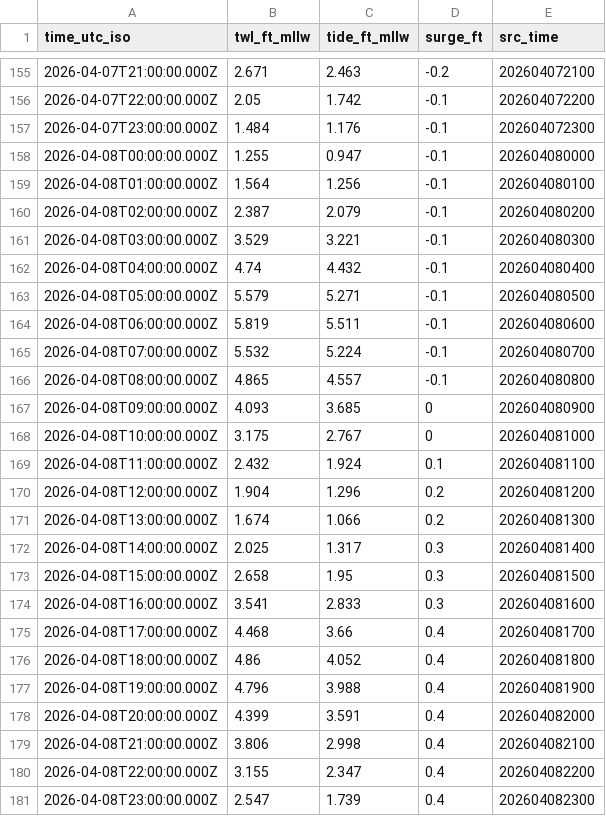
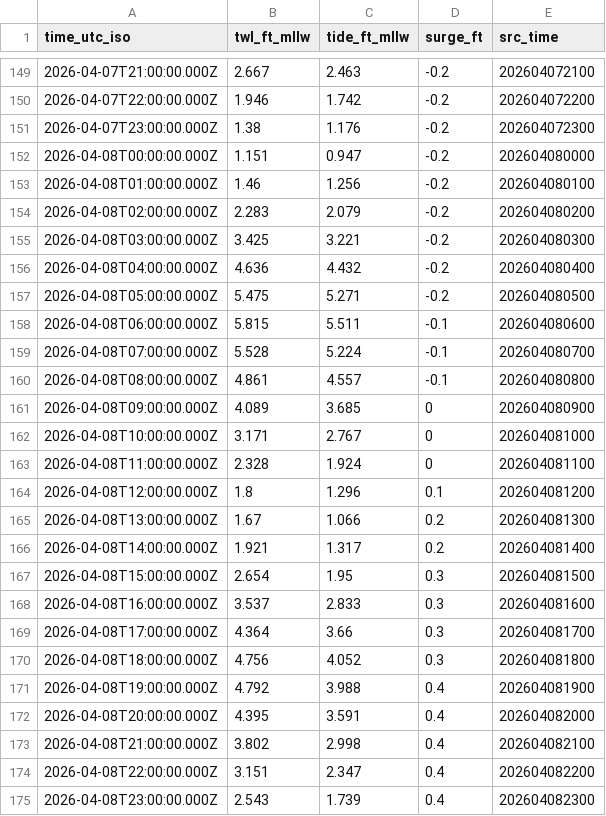
Before and after one commit to hondrospj/Bivalve, a CSV file: data/petss_forecast.csv, drawn as a sheet; only a part is shown, gaps mark what is left out; the diff covers the shown part only.

```diff
--- a/data/petss_forecast.csv
+++ b/data/petss_forecast.csv
@@ -155,27 +149,27 @@ time_utc_iso,twl_ft_mllw,tide_ft_mllw,surge_ft,src_time
-2026-04-07T21:00:00.000Z,2.671,2.463,-0.2,202604072100
-2026-04-07T22:00:00.000Z,2.05,1.742,-0.1,202604072200
-2026-04-07T23:00:00.000Z,1.484,1.176,-0.1,202604072300
-2026-04-08T00:00:00.000Z,1.255,0.947,-0.1,202604080000
-2026-04-08T01:00:00.000Z,1.564,1.256,-0.1,202604080100
-2026-04-08T02:00:00.000Z,2.387,2.079,-0.1,202604080200
-2026-04-08T03:00:00.000Z,3.529,3.221,-0.1,202604080300
-2026-04-08T04:00:00.000Z,4.74,4.432,-0.1,202604080400
-2026-04-08T05:00:00.000Z,5.579,5.271,-0.1,202604080500
-2026-04-08T06:00:00.000Z,5.819,5.511,-0.1,202604080600
-2026-04-08T07:00:00.000Z,5.532,5.224,-0.1,202604080700
-2026-04-08T08:00:00.000Z,4.865,4.557,-0.1,202604080800
-2026-04-08T09:00:00.000Z,4.093,3.685,0,202604080900
-2026-04-08T10:00:00.000Z,3.175,2.767,0,202604081000
-2026-04-08T11:00:00.000Z,2.432,1.924,0.1,202604081100
-2026-04-08T12:00:00.000Z,1.904,1.296,0.2,202604081200
-2026-04-08T13:00:00.000Z,1.674,1.066,0.2,202604081300
-2026-04-08T14:00:00.000Z,2.025,1.317,0.3,202604081400
-2026-04-08T15:00:00.000Z,2.658,1.95,0.3,202604081500
-2026-04-08T16:00:00.000Z,3.541,2.833,0.3,202604081600
-2026-04-08T17:00:00.000Z,4.468,3.66,0.4,202604081700
-2026-04-08T18:00:00.000Z,4.86,4.052,0.4,202604081800
-2026-04-08T19:00:00.000Z,4.796,3.988,0.4,202604081900
-2026-04-08T20:00:00.000Z,4.399,3.591,0.4,202604082000
-2026-04-08T21:00:00.000Z,3.806,2.998,0.4,202604082100
-2026-04-08T22:00:00.000Z,3.155,2.347,0.4,202604082200
-2026-04-08T23:00:00.000Z,2.547,1.739,0.4,202604082300
+2026-04-07T21:00:00.000Z,2.667,2.463,-0.2,202604072100
+2026-04-07T22:00:00.000Z,1.946,1.742,-0.2,202604072200
+2026-04-07T23:00:00.000Z,1.38,1.176,-0.2,202604072300
+2026-04-08T00:00:00.000Z,1.151,0.947,-0.2,202604080000
+2026-04-08T01:00:00.000Z,1.46,1.256,-0.2,202604080100
+2026-04-08T02:00:00.000Z,2.283,2.079,-0.2,202604080200
+2026-04-08T03:00:00.000Z,3.425,3.221,-0.2,202604080300
+2026-04-08T04:00:00.000Z,4.636,4.432,-0.2,202604080400
+2026-04-08T05:00:00.000Z,5.475,5.271,-0.2,202604080500
+2026-04-08T06:00:00.000Z,5.815,5.511,-0.1,202604080600
+2026-04-08T07:00:00.000Z,5.528,5.224,-0.1,202604080700
+2026-04-08T08:00:00.000Z,4.861,4.557,-0.1,202604080800
+2026-04-08T09:00:00.000Z,4.089,3.685,0,202604080900
+2026-04-08T10:00:00.000Z,3.171,2.767,0,202604081000
+2026-04-08T11:00:00.000Z,2.328,1.924,0,202604081100
+2026-04-08T12:00:00.000Z,1.8,1.296,0.1,202604081200
+2026-04-08T13:00:00.000Z,1.67,1.066,0.2,202604081300
+2026-04-08T14:00:00.000Z,1.921,1.317,0.2,202604081400
+2026-04-08T15:00:00.000Z,2.654,1.95,0.3,202604081500
+2026-04-08T16:00:00.000Z,3.537,2.833,0.3,202604081600
+2026-04-08T17:00:00.000Z,4.364,3.66,0.3,202604081700
+2026-04-08T18:00:00.000Z,4.756,4.052,0.3,202604081800
+2026-04-08T19:00:00.000Z,4.792,3.988,0.4,202604081900
+2026-04-08T20:00:00.000Z,4.395,3.591,0.4,202604082000
+2026-04-08T21:00:00.000Z,3.802,2.998,0.4,202604082100
+2026-04-08T22:00:00.000Z,3.151,2.347,0.4,202604082200
+2026-04-08T23:00:00.000Z,2.543,1.739,0.4,202604082300
```
Also changed, not shown: 6 added rows, 6 removed rows and 85 edited cells elsewhere in this file, 3 other files.
